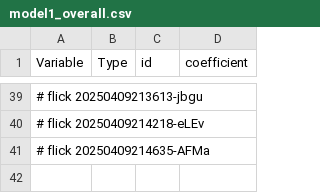
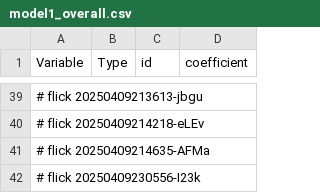
Before and after one commit to abikesa/false-font, a CSV file: kitabo/ensi/ukubona/donorcase/test3/assets/csv/model1_overall.csv, drawn as a sheet; only a part is shown, gaps mark what is left out; the diff names each change by its address in the sheet, - before the commit and + after, or states it on an @@ line.

Commit message:
kitabo/ensi/ukubona/donorcase/test3/assets/csv/model1_overall.csv

```diff
--- a/kitabo/ensi/ukubona/donorcase/test3/assets/csv/model1_overall.csv
+++ b/kitabo/ensi/ukubona/donorcase/test3/assets/csv/model1_overall.csv
+row 42: # flick 20250409230556-I23k
```
